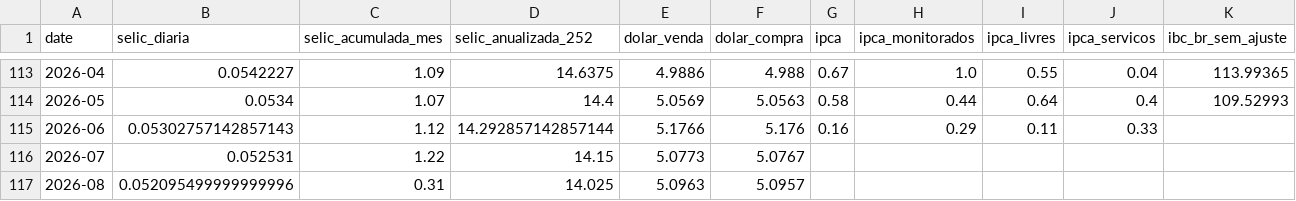
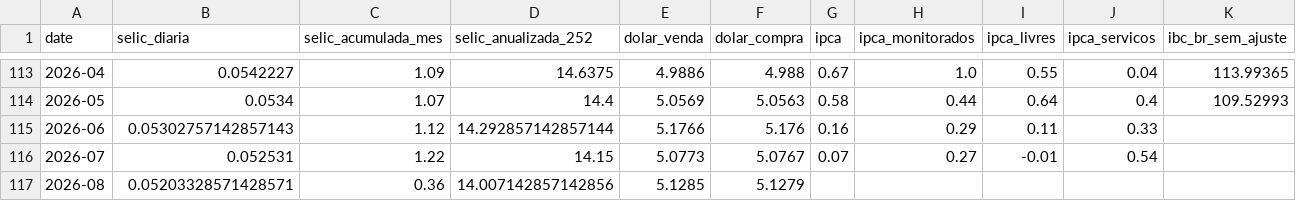
Before and after one commit to apjrprof/datalab-economia-ia, a CSV file: data/processed/dataset_bcb_mensal.csv, drawn as a sheet; only a part is shown, gaps mark what is left out; the diff names each change by its address in the sheet, - before the commit and + after, or states it on an @@ line.

```diff
--- a/data/processed/dataset_bcb_mensal.csv
+++ b/data/processed/dataset_bcb_mensal.csv
-G116 (ipca): (empty)
+G116 (ipca): 0.07
-H116 (ipca_monitorados): (empty)
+H116 (ipca_monitorados): 0.27
-I116 (ipca_livres): (empty)
+I116 (ipca_livres): -0.01
-J116 (ipca_servicos): (empty)
+J116 (ipca_servicos): 0.54
-B117 (selic_diaria): 0.052095499999999996
+B117 (selic_diaria): 0.05203328571428571
-C117 (selic_acumulada_mes): 0.31
+C117 (selic_acumulada_mes): 0.36
-D117 (selic_anualizada_252): 14.025
+D117 (selic_anualizada_252): 14.007142857142856
-E117 (dolar_venda): 5.0963
+E117 (dolar_venda): 5.1285
-F117 (dolar_compra): 5.0957
+F117 (dolar_compra): 5.1279
```
Also changed, not shown: data/dataset_macro_mercado_mensal.csv, data/processed/dataset_yfinance_mensal.csv.
